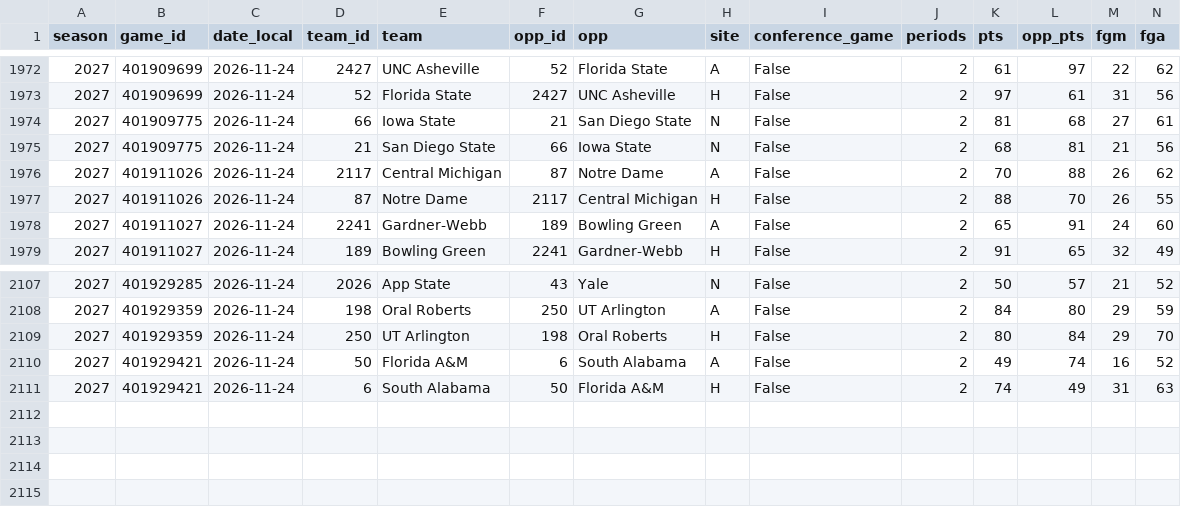
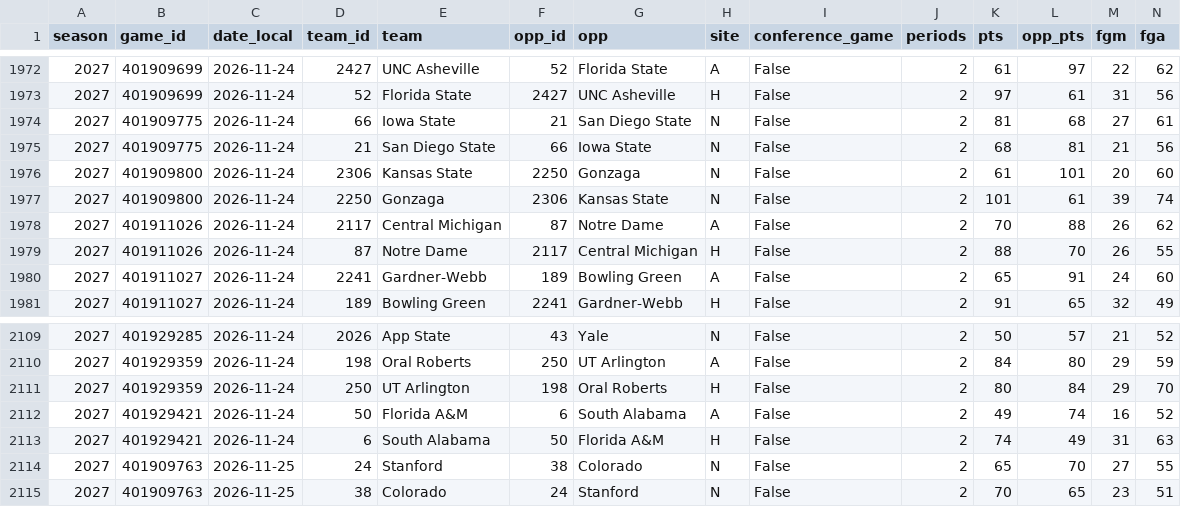
Before and after one commit to hareballsports/hareball, a CSV file: data/mbb/2027/team_box.csv, drawn as a sheet; only a part is shown, gaps mark what is left out; rows hold the shown columns only; the diff names each change by its address in the sheet, - before the commit and + after, or states it on an @@ line.

Commit message:
Data update 2026-11-25 09:36 UTC

```diff
--- a/data/mbb/2027/team_box.csv
+++ b/data/mbb/2027/team_box.csv
+row 1976: 2027 | 401909800 | 2026-11-24 | 2306 | Kansas State | 2250 | Gonzaga | N | False | 2 | 61 | 101 | 20 | 60
+row 1977: 2027 | 401909800 | 2026-11-24 | 2250 | Gonzaga | 2306 | Kansas State | N | False | 2 | 101 | 61 | 39 | 74
+row 2114: 2027 | 401909763 | 2026-11-25 | 24 | Stanford | 38 | Colorado | N | False | 2 | 65 | 70 | 27 | 55
+row 2115: 2027 | 401909763 | 2026-11-25 | 38 | Colorado | 24 | Stanford | N | False | 2 | 70 | 65 | 23 | 51
```
Also changed, not shown: data/mbb/2027/games.csv, 1 other file.
